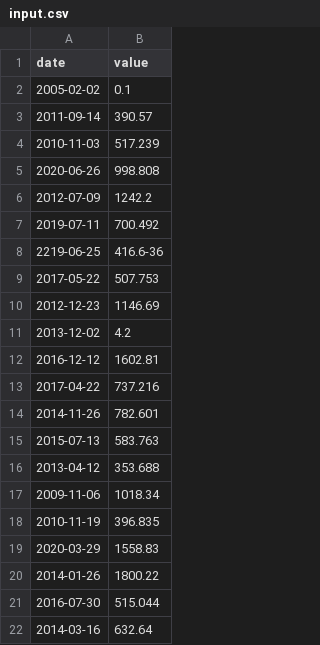
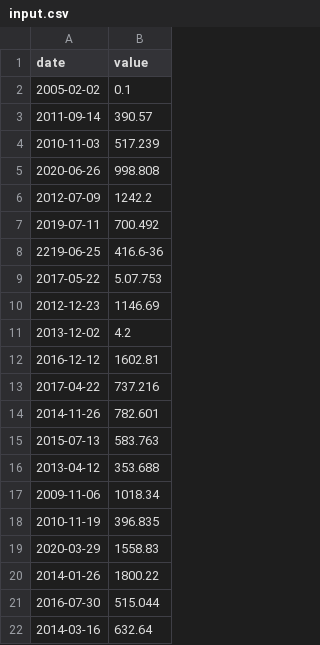
Before and after one commit to DinoMalin/Modules-CPP, a CSV file: M-09/ex00/input.csv, drawn as a sheet.

Commit message:
+ | Count the number of dots in value

```diff
--- a/M-09/ex00/input.csv
+++ b/M-09/ex00/input.csv
@@ -8,3 +8,3 @@ date | value
 2219-06-25 | 416.6-36
-2017-05-22 | 507.753
+2017-05-22 | 5.07.753
 2012-12-23 | 1146.69
```
Also changed, not shown: 8 other files.
